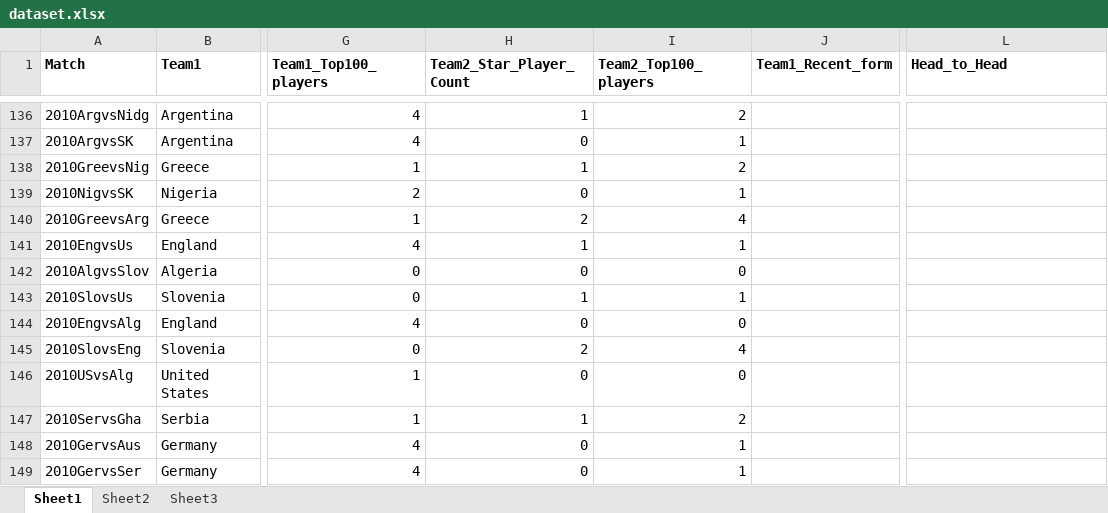
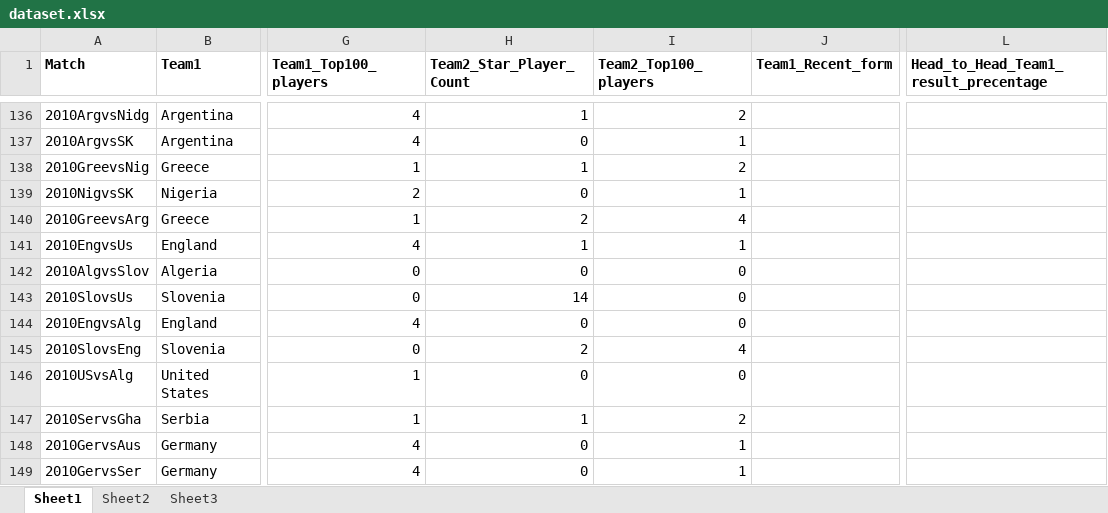
Before and after one commit to ja-sandaru/FIFA, an Excel workbook: dataset.xlsx, sheet Sheet1, drawn as a sheet; only a part is shown, gaps mark what is left out; values as stored, in another font and other column widths than the file's, no borders; the diff covers the shown part only; the diff names each change by its address in the sheet, - before the commit and + after, or states it on an @@ line.

```diff
--- a/dataset.xlsx (sheet Sheet1)
+++ b/dataset.xlsx (sheet Sheet1)
-L1: Head_to_Head
+L1: Head_to_Head_Team1_result_precentage
-H143 (Team2_Star_Player_Count): 1
+H143 (Team2_Star_Player_Count): 14
-I143 (Team2_Top100_players): 1
+I143 (Team2_Top100_players): 0
```
Also changed, not shown: 128 added rows and 8 edited cells elsewhere in this sheet.
